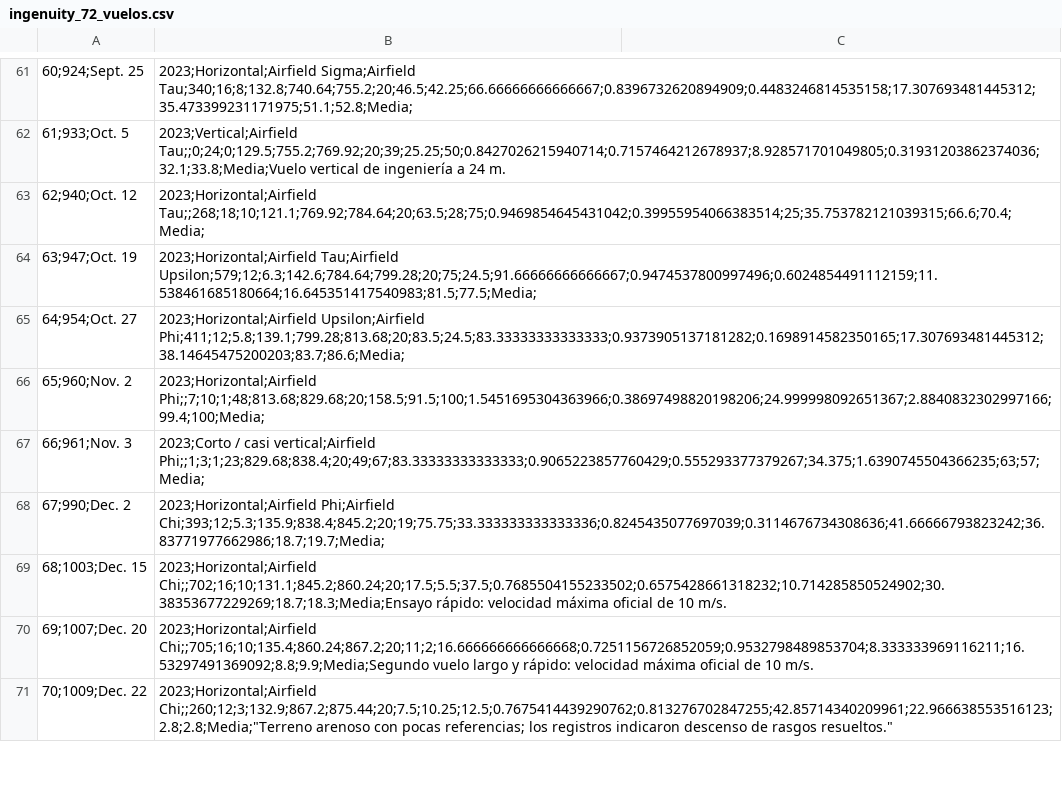
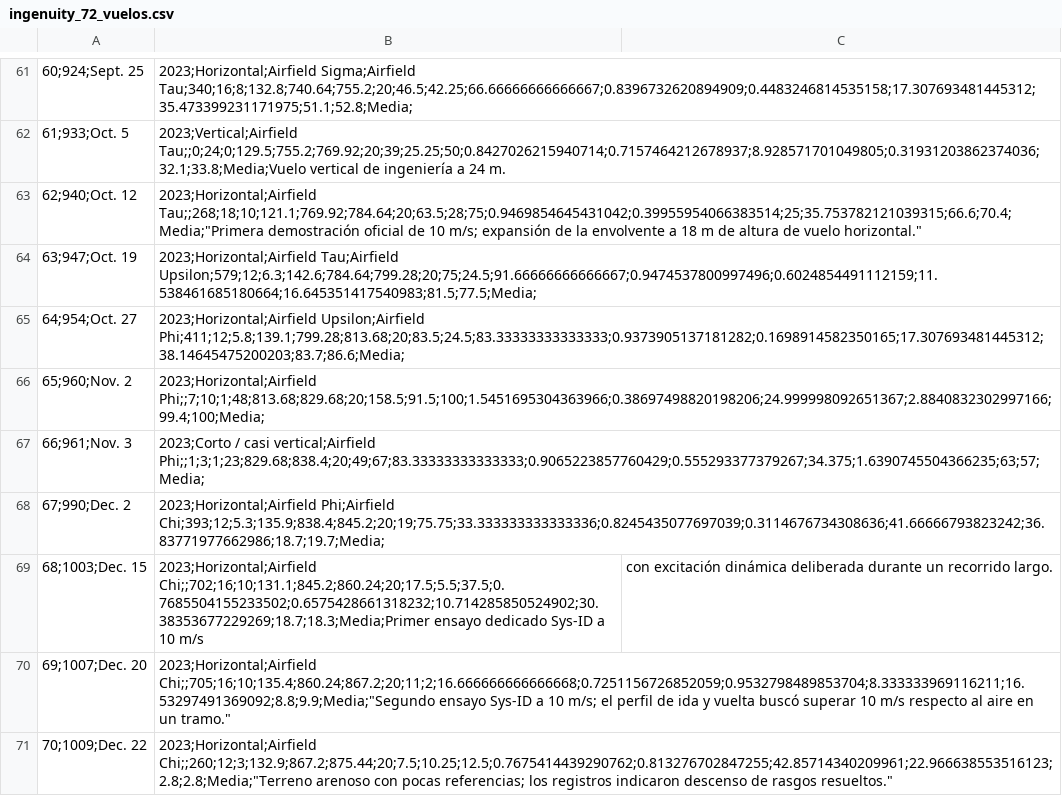
Before and after one commit to PedroRamon-estudios/Ingenuity-72-vuelos, a CSV file: datos/ingenuity_72_vuelos.csv, drawn as a sheet; only a part is shown, gaps mark what is left out.

```diff
--- a/datos/ingenuity_72_vuelos.csv
+++ b/datos/ingenuity_72_vuelos.csv
@@ -62,3 +62,3 @@
 61;933;Oct. 5, 2023;Vertical;Airfield Tau;;0;24;0;129.5;755.2;769.92;20;39;25.25;50;0.8427026215940714;0.7157464212678937;8.928571701049805;0.31931203862374036;32.1;33.8;Media;Vuelo vertical de ingeniería a 24 m.
-62;940;Oct. 12, 2023;Horizontal;Airfield Tau;;268;18;10;121.1;769.92;784.64;20;63.5;28;75;0.9469854645431042;0.39955954066383514;25;35.753782121039315;66.6;70.4;Media;
+62;940;Oct. 12, 2023;Horizontal;Airfield Tau;;268;18;10;121.1;769.92;784.64;20;63.5;28;75;0.9469854645431042;0.39955954066383514;25;35.753782121039315;66.6;70.4;Media;"Primera demostración oficial de 10 m/s; expansión de la envolvente a 18 m de altura de vuelo horizontal."
 63;947;Oct. 19, 2023;Horizontal;Airfield Tau;Airfield Upsilon;579;12;6.3;142.6;784.64;799.28;20;75;24.5;91.66666666666667;0.9474537800997496;0.6024854491112159;11.538461685180664;16.645351417540983;81.5;77.5;Media;
@@ -68,4 +68,4 @@
 67;990;Dec. 2, 2023;Horizontal;Airfield Phi;Airfield Chi;393;12;5.3;135.9;838.4;845.2;20;19;75.75;33.333333333333336;0.8245435077697039;0.3114676734308636;41.66666793823242;36.83771977662986;18.7;19.7;Media;
-68;1003;Dec. 15, 2023;Horizontal;Airfield Chi;;702;16;10;131.1;845.2;860.24;20;17.5;5.5;37.5;0.7685504155233502;0.6575428661318232;10.714285850524902;30.38353677229269;18.7;18.3;Media;Ensayo rápido: velocidad máxima oficial de 10 m/s.
-69;1007;Dec. 20, 2023;Horizontal;Airfield Chi;;705;16;10;135.4;860.24;867.2;20;11;2;16.666666666666668;0.7251156726852059;0.9532798489853704;8.333333969116211;16.53297491369092;8.8;9.9;Media;Segundo vuelo largo y rápido: velocidad máxima oficial de 10 m/s.
+68;1003;Dec. 15, 2023;Horizontal;Airfield Chi;;702;16;10;131.1;845.2;860.24;20;17.5;5.5;37.5;0.7685504155233502;0.6575428661318232;10.714285850524902;30.38353677229269;18.7;18.3;Media;Primer ensayo dedicado Sys-ID a 10 m/s, con excitación dinámica deliberada durante un recorrido largo.
+69;1007;Dec. 20, 2023;Horizontal;Airfield Chi;;705;16;10;135.4;860.24;867.2;20;11;2;16.666666666666668;0.7251156726852059;0.9532798489853704;8.333333969116211;16.53297491369092;8.8;9.9;Media;"Segundo ensayo Sys-ID a 10 m/s; el perfil de ida y vuelta buscó superar 10 m/s respecto al aire en un tramo."
 70;1009;Dec. 22, 2023;Horizontal;Airfield Chi;;260;12;3;132.9;867.2;875.44;20;7.5;10.25;12.5;0.7675414439290762;0.813276702847255;42.85714340209961;22.966638553516123;2.8;2.8;Media;"Terreno arenoso con pocas referencias; los registros indicaron descenso de rasgos resueltos."
```
Also changed, not shown: 31 other files.
